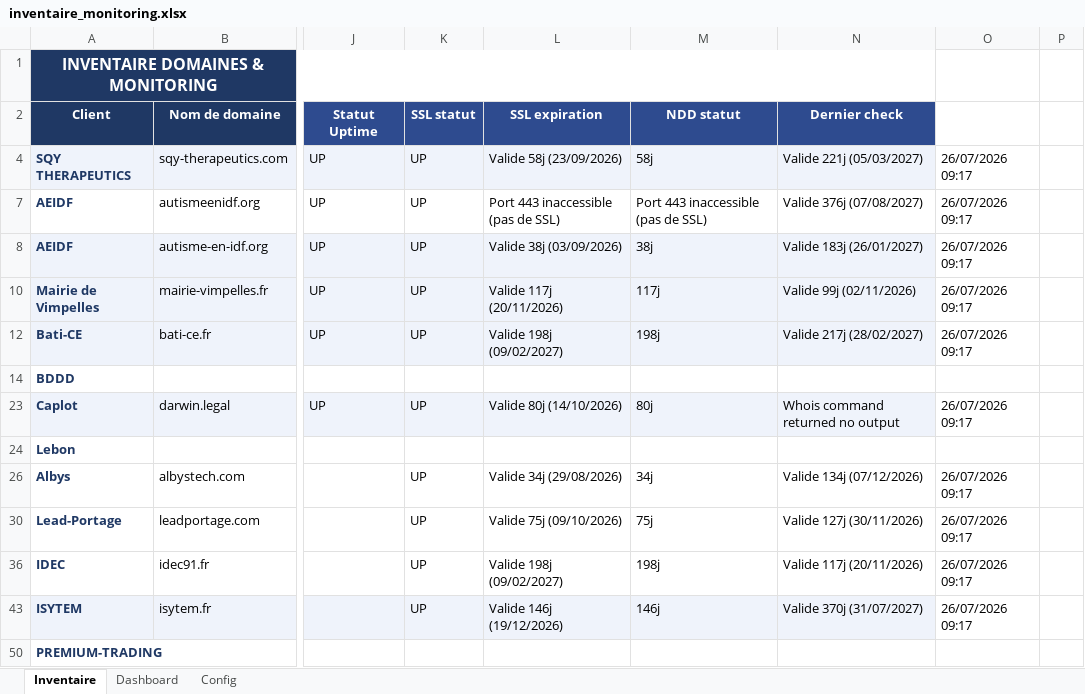
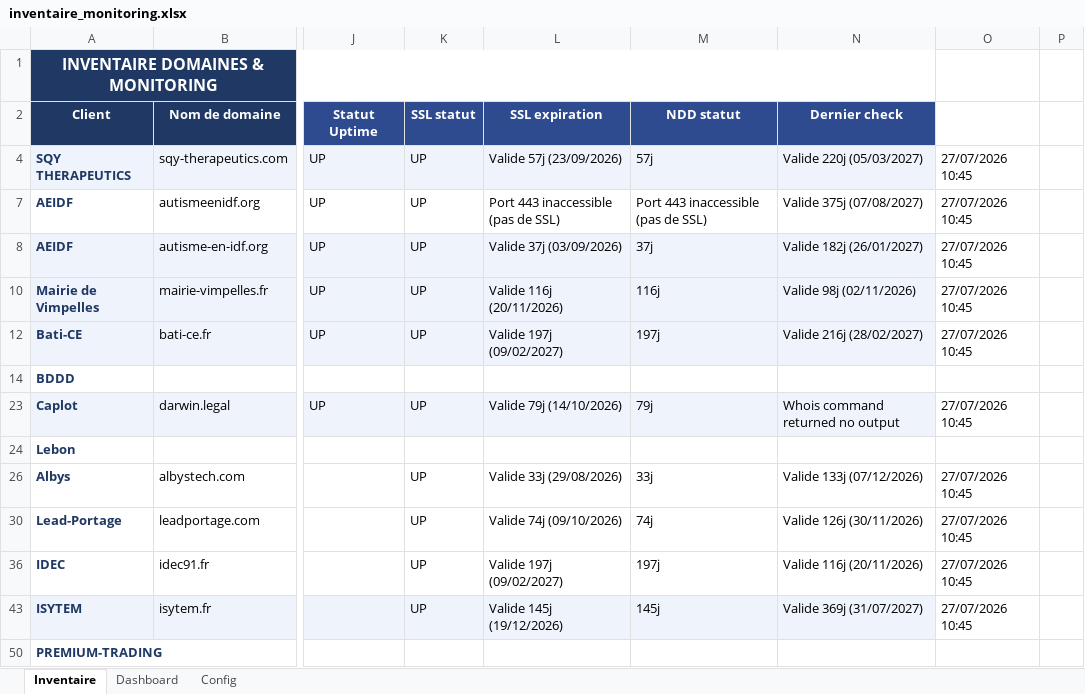
Before and after one commit to Axel-DosSantos/monitoring-sites, an Excel workbook: inventaire_monitoring.xlsx, sheet Inventaire, drawn as a sheet; only a part is shown, gaps mark what is left out; values as stored, in another font and other column widths than the file's, no borders; the diff names each change by its address in the sheet, - before the commit and + after, or states it on an @@ line.

```diff
--- a/inventaire_monitoring.xlsx (sheet Inventaire)
+++ b/inventaire_monitoring.xlsx (sheet Inventaire)
-L4 (SSL expiration): Valide 58j (23/09/2026)
+L4 (SSL expiration): Valide 57j (23/09/2026)
-M4 (NDD statut): 58j
+M4 (NDD statut): 57j
-N4 (Dernier check): Valide 221j (05/03/2027)
+N4 (Dernier check): Valide 220j (05/03/2027)
-O4: 26/07/2026 09:17
+O4: 27/07/2026 10:45
-N7 (Dernier check): Valide 376j (07/08/2027)
+N7 (Dernier check): Valide 375j (07/08/2027)
-O7:O8: 26/07/2026 09:17
+O7:O8: 27/07/2026 10:45
-L8 (SSL expiration): Valide 38j (03/09/2026)
+L8 (SSL expiration): Valide 37j (03/09/2026)
-M8 (NDD statut): 38j
+M8 (NDD statut): 37j
-N8 (Dernier check): Valide 183j (26/01/2027)
+N8 (Dernier check): Valide 182j (26/01/2027)
-L10 (SSL expiration): Valide 117j (20/11/2026)
+L10 (SSL expiration): Valide 116j (20/11/2026)
-M10 (NDD statut): 117j
+M10 (NDD statut): 116j
-N10 (Dernier check): Valide 99j (02/11/2026)
+N10 (Dernier check): Valide 98j (02/11/2026)
-O10: 26/07/2026 09:17
+O10: 27/07/2026 10:45
-L12 (SSL expiration): Valide 198j (09/02/2027)
+L12 (SSL expiration): Valide 197j (09/02/2027)
-M12 (NDD statut): 198j
+M12 (NDD statut): 197j
-N12 (Dernier check): Valide 217j (28/02/2027)
+N12 (Dernier check): Valide 216j (28/02/2027)
-O12: 26/07/2026 09:17
+O12: 27/07/2026 10:45
-L23 (SSL expiration): Valide 80j (14/10/2026)
+L23 (SSL expiration): Valide 79j (14/10/2026)
-M23 (NDD statut): 80j
+M23 (NDD statut): 79j
-O23: 26/07/2026 09:17
+O23: 27/07/2026 10:45
-L26 (SSL expiration): Valide 34j (29/08/2026)
+L26 (SSL expiration): Valide 33j (29/08/2026)
-M26 (NDD statut): 34j
+M26 (NDD statut): 33j
-N26 (Dernier check): Valide 134j (07/12/2026)
+N26 (Dernier check): Valide 133j (07/12/2026)
-O26: 26/07/2026 09:17
+O26: 27/07/2026 10:45
-L30 (SSL expiration): Valide 75j (09/10/2026)
+L30 (SSL expiration): Valide 74j (09/10/2026)
-M30 (NDD statut): 75j
+M30 (NDD statut): 74j
-N30 (Dernier check): Valide 127j (30/11/2026)
+N30 (Dernier check): Valide 126j (30/11/2026)
-O30: 26/07/2026 09:17
+O30: 27/07/2026 10:45
-L36 (SSL expiration): Valide 198j (09/02/2027)
+L36 (SSL expiration): Valide 197j (09/02/2027)
-M36 (NDD statut): 198j
+M36 (NDD statut): 197j
-N36 (Dernier check): Valide 117j (20/11/2026)
+N36 (Dernier check): Valide 116j (20/11/2026)
-O36: 26/07/2026 09:17
+O36: 27/07/2026 10:45
-L43 (SSL expiration): Valide 146j (19/12/2026)
+L43 (SSL expiration): Valide 145j (19/12/2026)
-M43 (NDD statut): 146j
+M43 (NDD statut): 145j
-N43 (Dernier check): Valide 370j (31/07/2027)
+N43 (Dernier check): Valide 369j (31/07/2027)
-O43: 26/07/2026 09:17
+O43: 27/07/2026 10:45
```
Also changed, not shown: hidden cells, 2 other files.
